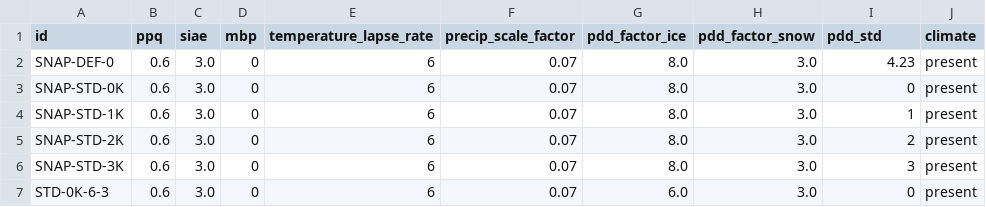
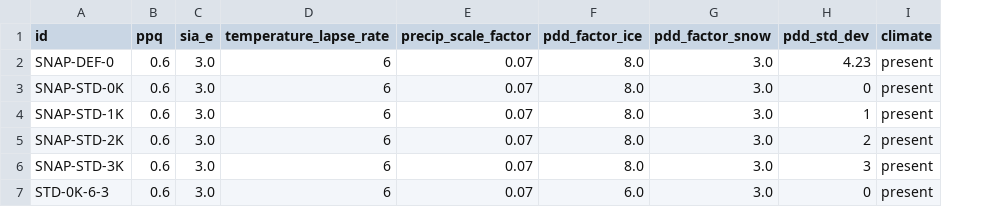
Before and after one commit to pism/pism-arctic, a CSV file: uncertainty_quantification/alaska_present.csv, drawn as a sheet; only a part is shown; removed rows and columns are numbered as before the commit, all else as after; the diff names each change by its address in the sheet, - before the commit and + after, or states it on an @@ line.

```diff
--- a/uncertainty_quantification/alaska_present.csv
+++ b/uncertainty_quantification/alaska_present.csv
-column D (mbp), rows 2-7: all 0
-C1: siae
+C1: sia_e
-H1: pdd_std
+H1: pdd_std_dev
```
Also changed, not shown: 3 other files.
